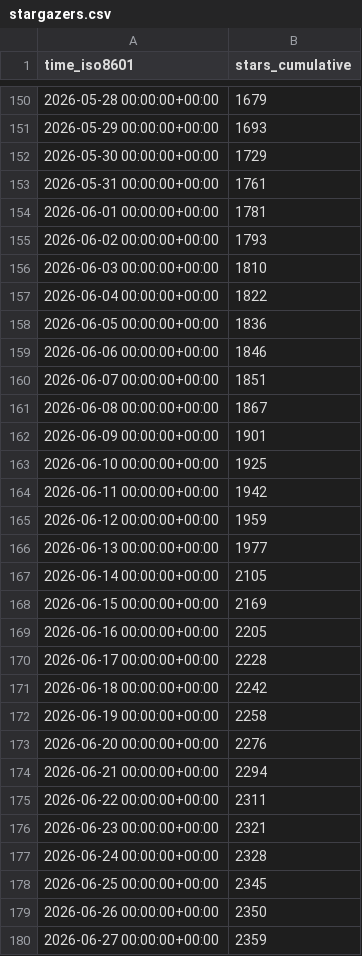
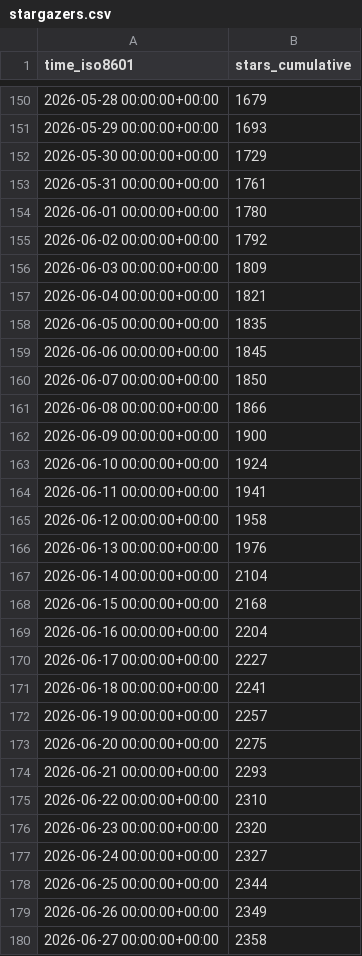
Before and after one commit to maziggy/bambuddy, a CSV file: maziggy/bambuddy/ghrs-data/stargazers.csv, drawn as a sheet; only a part is shown, gaps mark what is left out; the diff covers the shown part only.

```diff
--- a/maziggy/bambuddy/ghrs-data/stargazers.csv
+++ b/maziggy/bambuddy/ghrs-data/stargazers.csv
@@ -153,28 +153,28 @@ time_iso8601,stars_cumulative
 2026-05-31 00:00:00+00:00,1761
-2026-06-01 00:00:00+00:00,1781
-2026-06-02 00:00:00+00:00,1793
-2026-06-03 00:00:00+00:00,1810
-2026-06-04 00:00:00+00:00,1822
-2026-06-05 00:00:00+00:00,1836
-2026-06-06 00:00:00+00:00,1846
-2026-06-07 00:00:00+00:00,1851
-2026-06-08 00:00:00+00:00,1867
-2026-06-09 00:00:00+00:00,1901
-2026-06-10 00:00:00+00:00,1925
-2026-06-11 00:00:00+00:00,1942
-2026-06-12 00:00:00+00:00,1959
-2026-06-13 00:00:00+00:00,1977
-2026-06-14 00:00:00+00:00,2105
-2026-06-15 00:00:00+00:00,2169
-2026-06-16 00:00:00+00:00,2205
-2026-06-17 00:00:00+00:00,2228
-2026-06-18 00:00:00+00:00,2242
-2026-06-19 00:00:00+00:00,2258
-2026-06-20 00:00:00+00:00,2276
-2026-06-21 00:00:00+00:00,2294
-2026-06-22 00:00:00+00:00,2311
-2026-06-23 00:00:00+00:00,2321
-2026-06-24 00:00:00+00:00,2328
-2026-06-25 00:00:00+00:00,2345
-2026-06-26 00:00:00+00:00,2350
-2026-06-27 00:00:00+00:00,2359
+2026-06-01 00:00:00+00:00,1780
+2026-06-02 00:00:00+00:00,1792
+2026-06-03 00:00:00+00:00,1809
+2026-06-04 00:00:00+00:00,1821
+2026-06-05 00:00:00+00:00,1835
+2026-06-06 00:00:00+00:00,1845
+2026-06-07 00:00:00+00:00,1850
+2026-06-08 00:00:00+00:00,1866
+2026-06-09 00:00:00+00:00,1900
+2026-06-10 00:00:00+00:00,1924
+2026-06-11 00:00:00+00:00,1941
+2026-06-12 00:00:00+00:00,1958
+2026-06-13 00:00:00+00:00,1976
+2026-06-14 00:00:00+00:00,2104
+2026-06-15 00:00:00+00:00,2168
+2026-06-16 00:00:00+00:00,2204
+2026-06-17 00:00:00+00:00,2227
+2026-06-18 00:00:00+00:00,2241
+2026-06-19 00:00:00+00:00,2257
+2026-06-20 00:00:00+00:00,2275
+2026-06-21 00:00:00+00:00,2293
+2026-06-22 00:00:00+00:00,2310
+2026-06-23 00:00:00+00:00,2320
+2026-06-24 00:00:00+00:00,2327
+2026-06-25 00:00:00+00:00,2344
+2026-06-26 00:00:00+00:00,2349
+2026-06-27 00:00:00+00:00,2358
```
Also changed, not shown: 1 added row and 140 edited cells elsewhere in this file, maziggy/bambuddy/ghrs-data/forks.csv.
